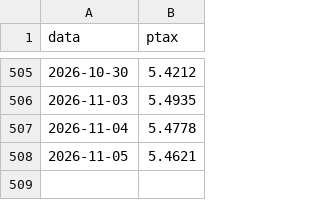
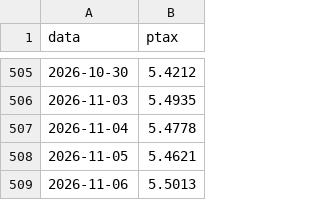
Before and after one commit to gzfposto/painel-combustiveis, a CSV file: dados/ptax.csv, drawn as a sheet; only a part is shown, gaps mark what is left out; the diff names each change by its address in the sheet, - before the commit and + after, or states it on an @@ line.

```diff
--- a/dados/ptax.csv
+++ b/dados/ptax.csv
+row 509: 2026-11-06 | 5.5013
```
Also changed, not shown: dados/brent_brl.csv, dados/petroleo.csv, 1 other file.
